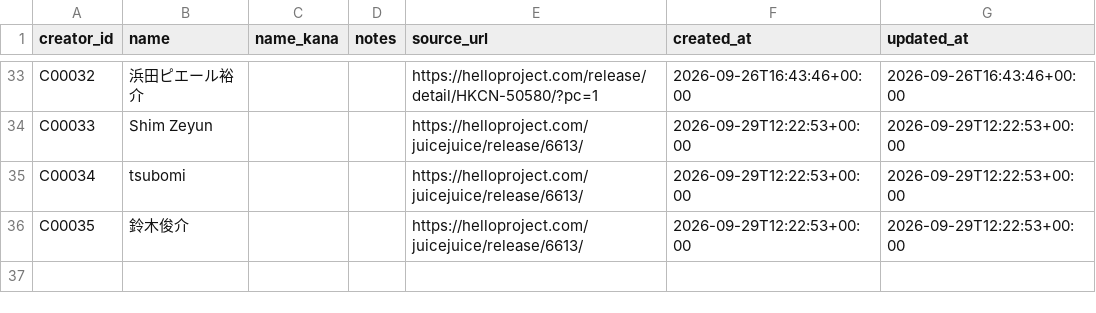
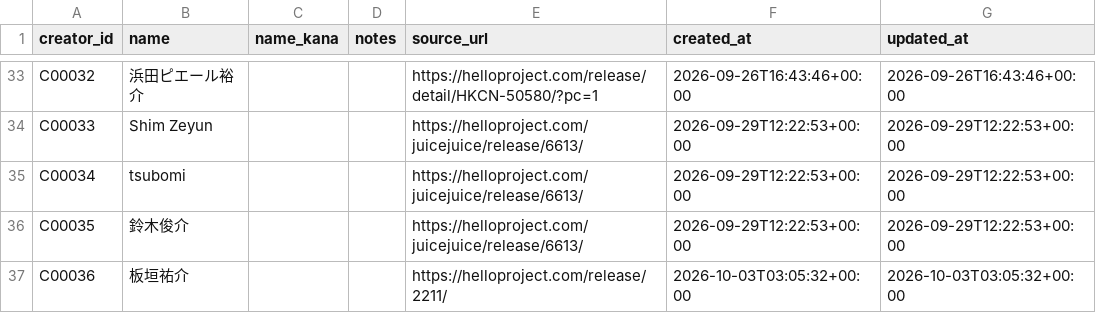
Before and after one commit to YutoSuga/helloproject-song-data, a CSV file: data/creators.csv, drawn as a sheet; only a part is shown, gaps mark what is left out.

```diff
--- a/data/creators.csv
+++ b/data/creators.csv
@@ -36 +36,2 @@ C00034,tsubomi,,,https://helloproject.com/juicejuice/release/6613/,2026-09-29T12
 C00035,鈴木俊介,,,https://helloproject.com/juicejuice/release/6613/,2026-09-29T12:22:53+00:00,2026-09-29T12:22:53+00:00
+C00036,板垣祐介,,,https://helloproject.com/release/2211/,2026-10-03T03:05:32+00:00,2026-10-03T03:05:32+00:00
```
Also changed, not shown: data/release_tracks.csv, data/releases.csv, 6 other files.
